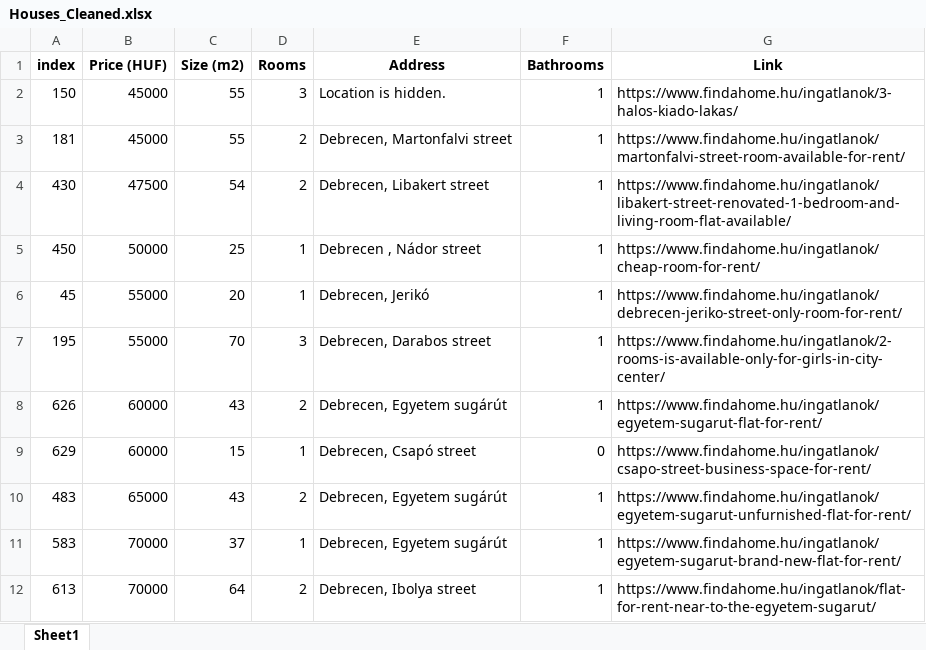
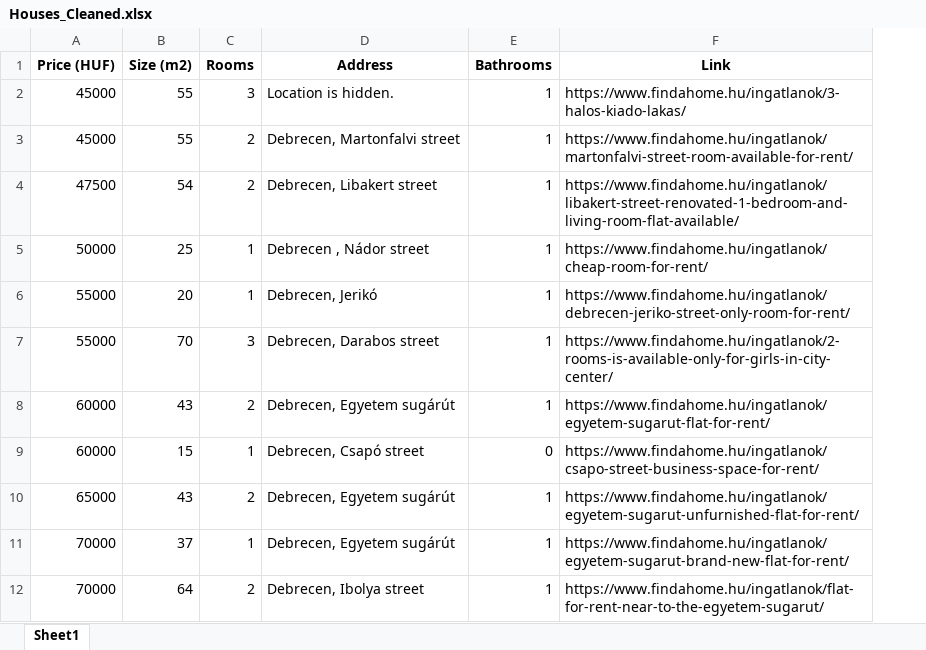
Before and after one commit to YousefBarakat99/Streamlit, an Excel workbook: streamlit/Houses_Cleaned.xlsx, sheet Sheet1, drawn as a sheet; only a part is shown; values as stored, in another font and other column widths than the file's, no borders; the diff names each change by its address in the sheet, - before the commit and + after, or states it on an @@ line.

```diff
--- a/streamlit/Houses_Cleaned.xlsx (sheet Sheet1)
+++ b/streamlit/Houses_Cleaned.xlsx (sheet Sheet1)
-column A (index), rows 2-12: 150 | 181 | 430 | 450 | 45 | 195 | 626 | 629 | 483 | 583 | 613
```
Also changed, not shown: 1 other file.
